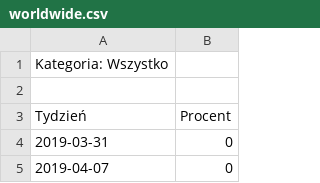
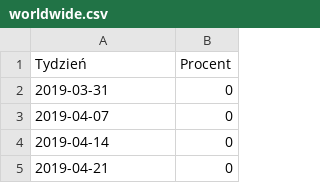
Before and after one commit to Vorcan-ui/folder, a CSV file: worldwide.csv, drawn as a sheet; only a part is shown; the shorter side is filled out with more unchanged rows; the diff names each change by its address in the sheet, - before the commit and + after, or states it on an @@ line.

Commit message:
Update worldwide.csv

```diff
--- a/worldwide.csv
+++ b/worldwide.csv
-row 1: Kategoria: Wszystko
-row 2: (empty)
```
